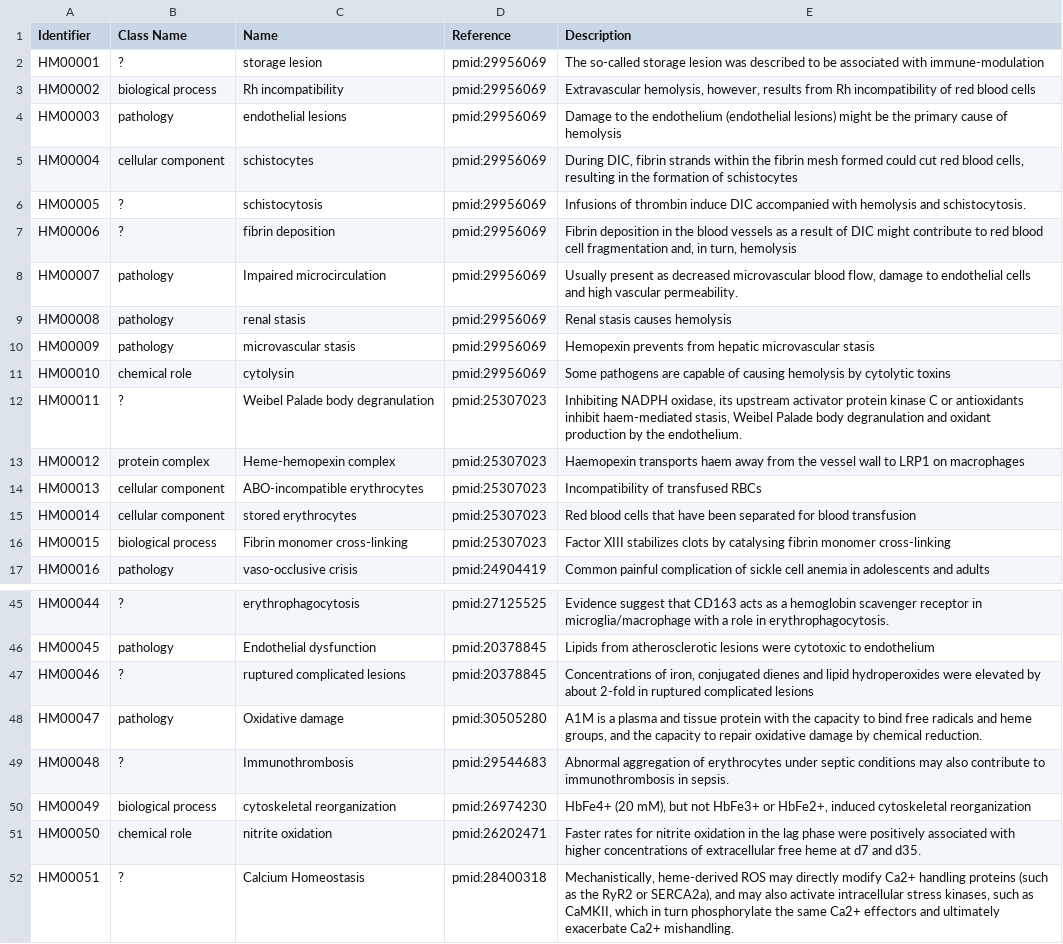
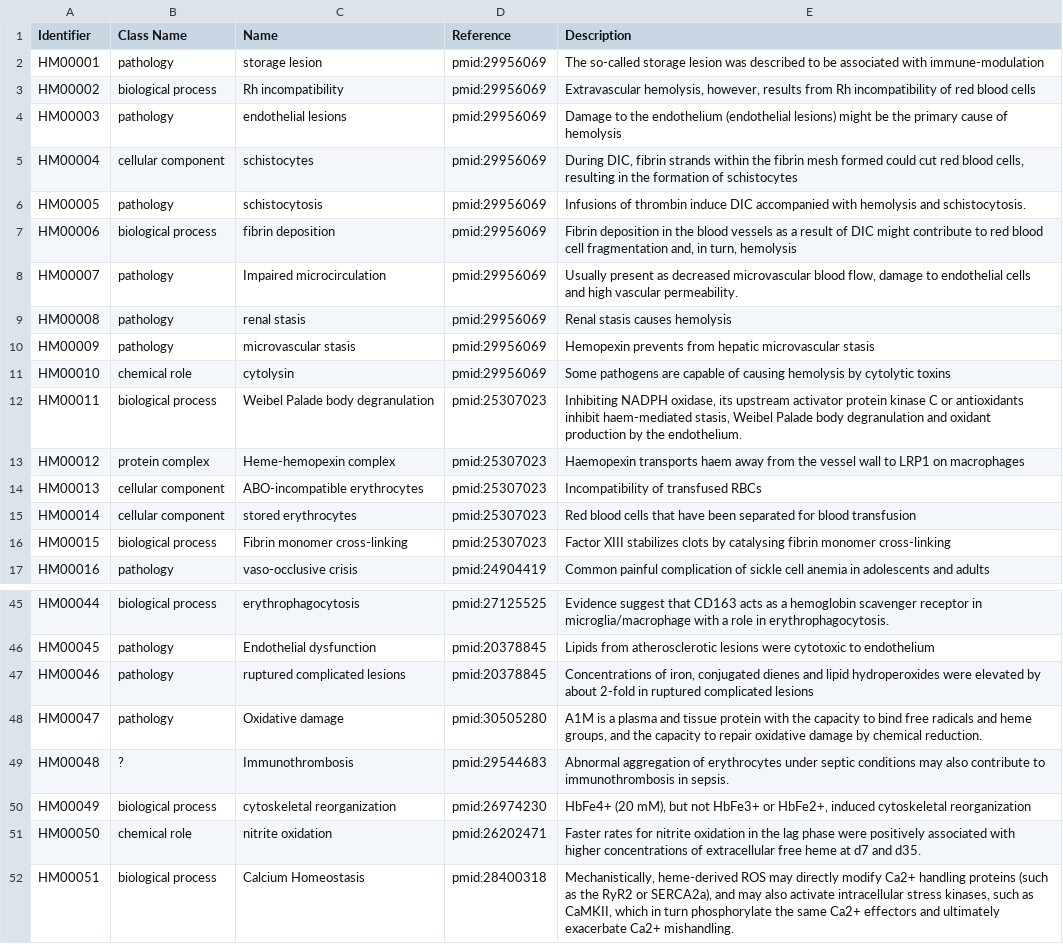
Before and after one commit to hemekg/ontology, a CSV file: terms.csv, drawn as a sheet; only a part is shown, gaps mark what is left out; the diff covers the shown part only; the diff names each change by its address in the sheet, - before the commit and + after, or states it on an @@ line.

```diff
--- a/terms.csv
+++ b/terms.csv
-B2 (Class Name): ?
+B2 (Class Name): pathology
-B6 (Class Name): ?
+B6 (Class Name): pathology
-B7 (Class Name): ?
+B7 (Class Name): biological process
-B12 (Class Name): ?
+B12 (Class Name): biological process
-B45 (Class Name): ?
+B45 (Class Name): biological process
-B47 (Class Name): ?
+B47 (Class Name): pathology
-B52 (Class Name): ?
+B52 (Class Name): biological process
```
Also changed, not shown: 15 edited cells elsewhere in this file.
